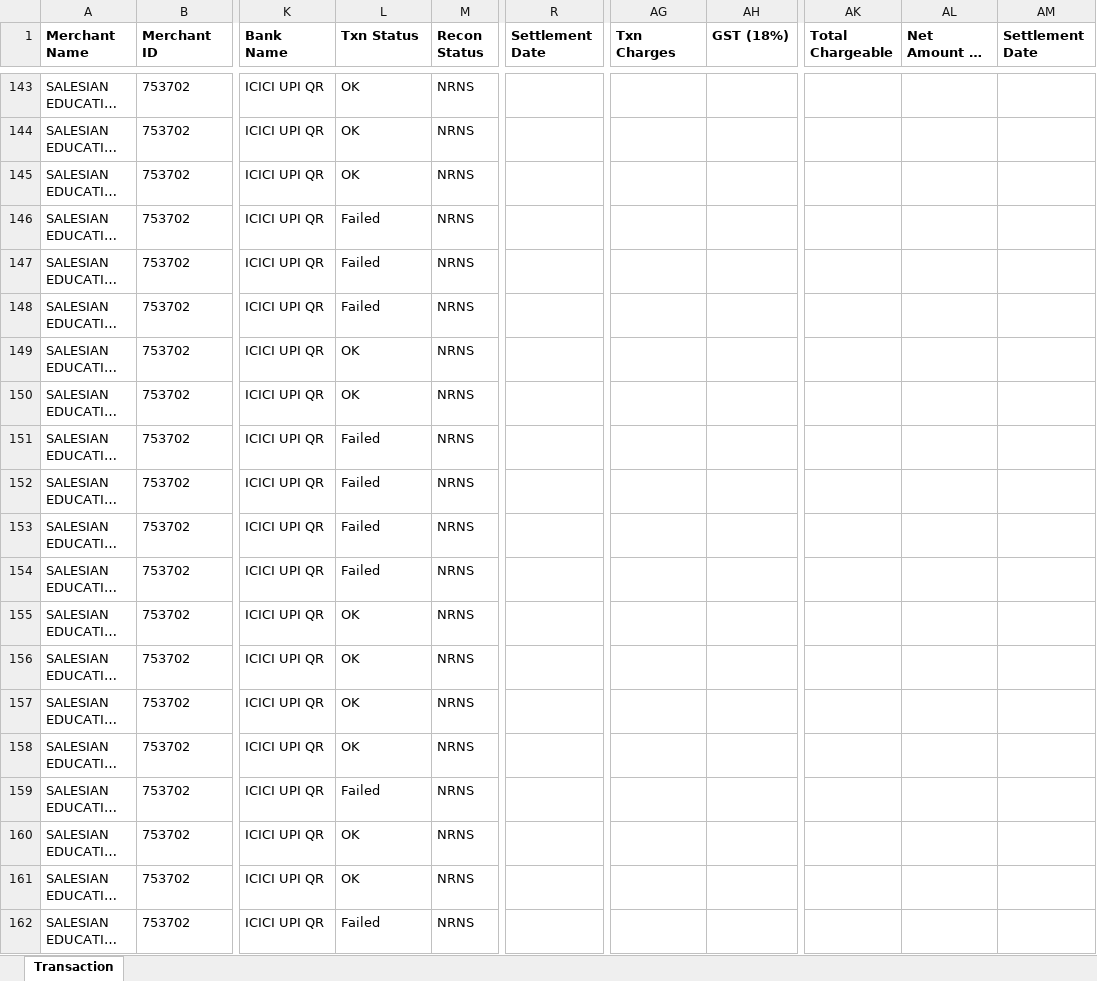
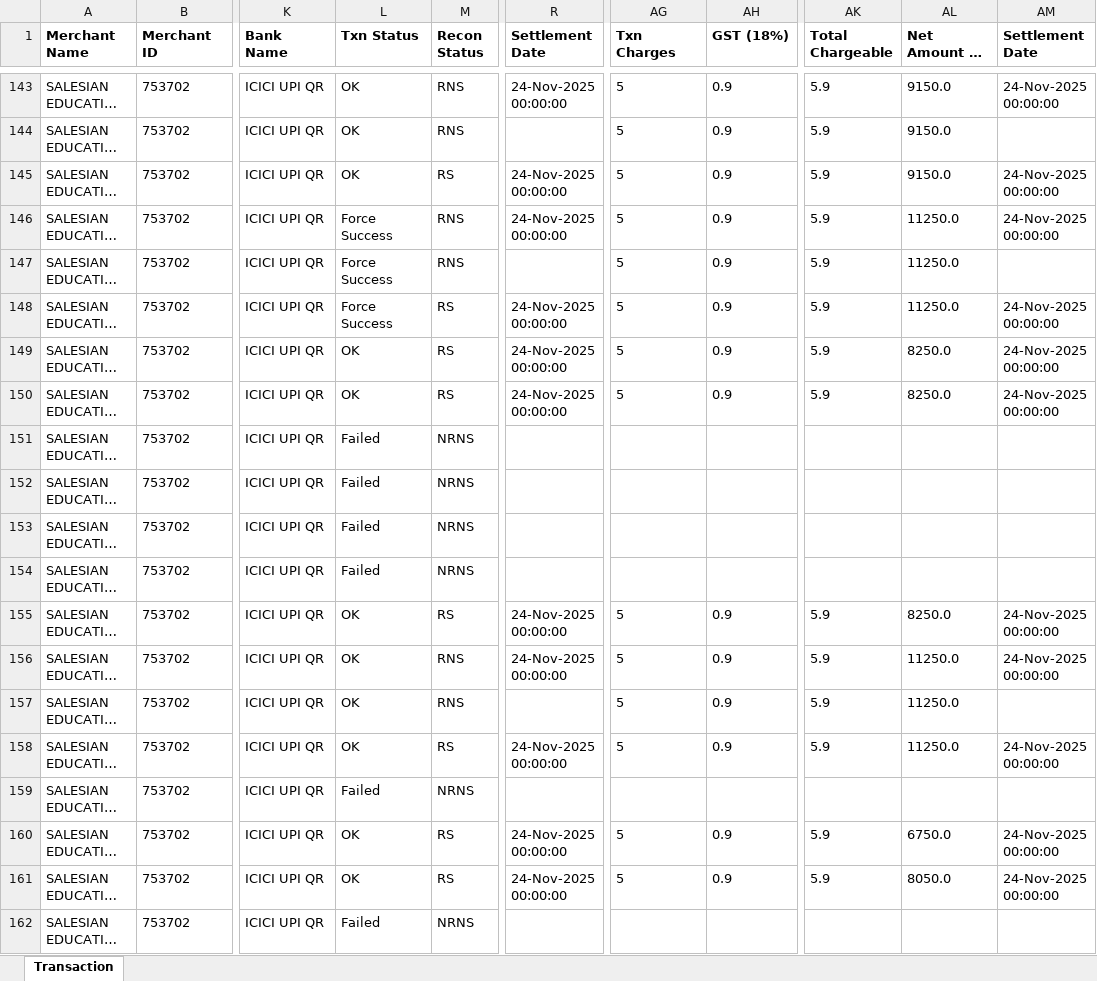
Before and after one commit to harikiran-dev-schooldb/kotak-salesian-school-dbms, an Excel workbook: source_data/atom_report.xlsx, sheet Transaction, drawn as a sheet; only a part is shown, gaps mark what is left out; long unchanged cells end in …; values as stored, in another font and other column widths than the file's, no borders; the diff covers the shown part only; the diff names each change by its address in the sheet, - before the commit and + after, or states it on an @@ line.

```diff
--- a/source_data/atom_report.xlsx (sheet Transaction)
+++ b/source_data/atom_report.xlsx (sheet Transaction)
-M143:M144 (Recon Status): NRNS
+M143:M144 (Recon Status): RNS
-R143 (Settlement Date): (empty)
+R143 (Settlement Date): 24-Nov-2025 00:00:00
-AG143:AG150 (Txn Charges): (empty)
+AG143:AG150 (Txn Charges): 5
-AH143:AH150 (GST (18%)): (empty)
+AH143:AH150 (GST (18%)): 0.9
-AK143:AK150 (Total Chargeable): (empty)
+AK143:AK150 (Total Chargeable): 5.9
-AL143:AL145 (Net Amount to be Paid): (empty)
+AL143:AL145 (Net Amount to be Paid): 9150.0
-AM143 (Settlement Date): (empty)
+AM143 (Settlement Date): 24-Nov-2025 00:00:00
-M145 (Recon Status): NRNS
+M145 (Recon Status): RS
-R145:R146 (Settlement Date): (empty)
+R145:R146 (Settlement Date): 24-Nov-2025 00:00:00
-AM145:AM146 (Settlement Date): (empty)
+AM145:AM146 (Settlement Date): 24-Nov-2025 00:00:00
-L146:L148 (Txn Status): Failed
+L146:L148 (Txn Status): Force Success
-M146:M147 (Recon Status): NRNS
+M146:M147 (Recon Status): RNS
-AL146:AL148 (Net Amount to be Paid): (empty)
+AL146:AL148 (Net Amount to be Paid): 11250.0
-M148:M150 (Recon Status): NRNS
+M148:M150 (Recon Status): RS
-R148:R150 (Settlement Date): (empty)
+R148:R150 (Settlement Date): 24-Nov-2025 00:00:00
-AM148:AM150 (Settlement Date): (empty)
+AM148:AM150 (Settlement Date): 24-Nov-2025 00:00:00
-AL149:AL150 (Net Amount to be Paid): (empty)
+AL149:AL150 (Net Amount to be Paid): 8250.0
-M155 (Recon Status): NRNS
+M155 (Recon Status): RS
-R155:R156 (Settlement Date): (empty)
+R155:R156 (Settlement Date): 24-Nov-2025 00:00:00
-AG155:AG158 (Txn Charges): (empty)
+AG155:AG158 (Txn Charges): 5
-AH155:AH158 (GST (18%)): (empty)
+AH155:AH158 (GST (18%)): 0.9
-AK155:AK158 (Total Chargeable): (empty)
+AK155:AK158 (Total Chargeable): 5.9
-AL155 (Net Amount to be Paid): (empty)
+AL155 (Net Amount to be Paid): 8250.0
-AM155:AM156 (Settlement Date): (empty)
+AM155:AM156 (Settlement Date): 24-Nov-2025 00:00:00
-M156:M157 (Recon Status): NRNS
+M156:M157 (Recon Status): RNS
-AL156:AL158 (Net Amount to be Paid): (empty)
+AL156:AL158 (Net Amount to be Paid): 11250.0
-M158 (Recon Status): NRNS
+M158 (Recon Status): RS
-R158 (Settlement Date): (empty)
+R158 (Settlement Date): 24-Nov-2025 00:00:00
-AM158 (Settlement Date): (empty)
+AM158 (Settlement Date): 24-Nov-2025 00:00:00
-M160:M161 (Recon Status): NRNS
+M160:M161 (Recon Status): RS
-R160:R161 (Settlement Date): (empty)
+R160:R161 (Settlement Date): 24-Nov-2025 00:00:00
-AG160:AG161 (Txn Charges): (empty)
+AG160:AG161 (Txn Charges): 5
-AH160:AH161 (GST (18%)): (empty)
+AH160:AH161 (GST (18%)): 0.9
-AK160:AK161 (Total Chargeable): (empty)
+AK160:AK161 (Total Chargeable): 5.9
-AL160 (Net Amount to be Paid): (empty)
+AL160 (Net Amount to be Paid): 6750.0
-AM160:AM161 (Settlement Date): (empty)
+AM160:AM161 (Settlement Date): 24-Nov-2025 00:00:00
-AL161 (Net Amount to be Paid): (empty)
+AL161 (Net Amount to be Paid): 8050.0
```
Also changed, not shown: 8 added rows and 85 edited cells elsewhere in this sheet, output_data/atom_report_cleaned.xlsx, 13 other files.
